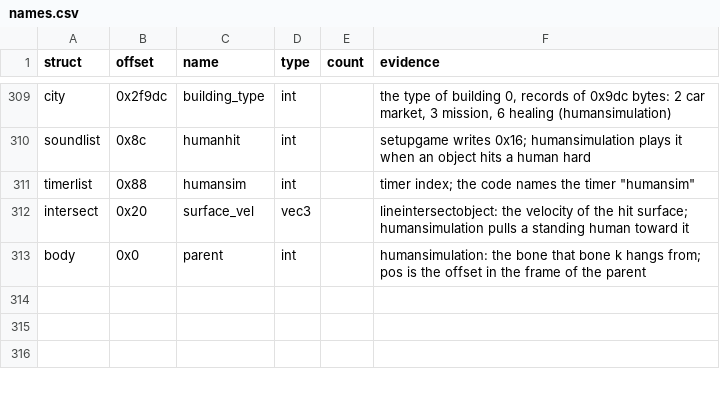
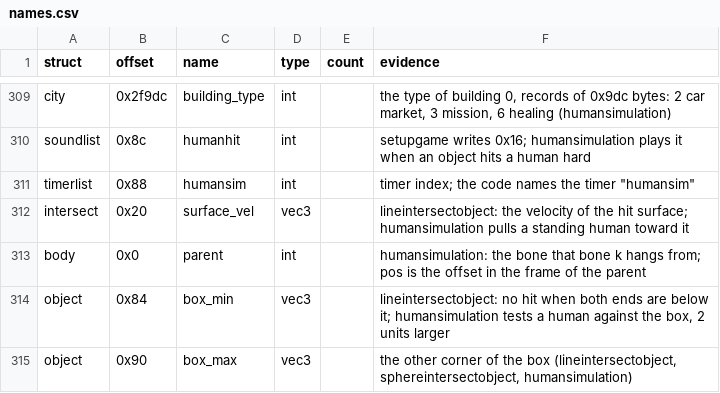
Before and after one commit to TheGreatVulpzin/OpenSubRosa24, a CSV file: analysis/structs/names.csv, drawn as a sheet; only a part is shown, gaps mark what is left out; the diff names each change by its address in the sheet, - before the commit and + after, or states it on an @@ line.

Commit message:
Move the tick of a human on foot into named helpers
human_onfoot finds the floor (objects, then the level with up to 6
rays), holds a standing human at the stance height, makes it jump,
adds the contact bonds against the level (type 7) and the objects
(type 4), walks it toward the input direction and puts it into the
nearest free seat.

Object gets box_min and box_max. synth_humans.py gets 6 cases on foot
(walk, the move modes, crouch, jump, getting into a seat).

```diff
--- a/analysis/structs/names.csv
+++ b/analysis/structs/names.csv
+row 314: object | 0x84 | box_min | vec3 |  | lineintersectobject: no hit when both ends are below it; humansimulation tests a human against the box, 2 units larger
+row 315: object | 0x90 | box_max | vec3 |  | the other corner of the box (lineintersectobject, sphereintersectobject, humansimulation)
```
Also changed, not shown: 5 other files.
